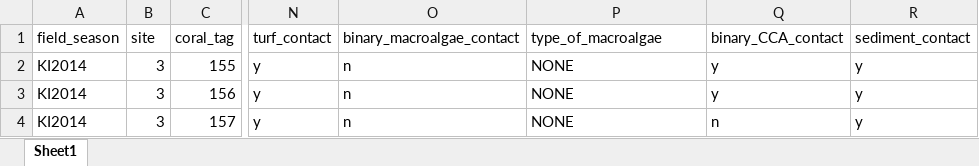
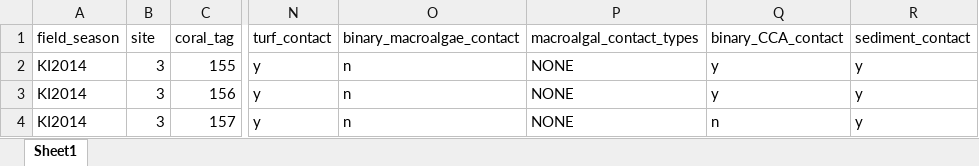
Before and after one commit to baumlab/Claar_etal_2020_NatCom, an Excel workbook: data/Coralphoto__Metadata/KI_Coralphoto_Metadata_through2017_ALLDONE.xlsx, sheet Sheet1, drawn as a sheet; only a part is shown, gaps mark what is left out; values as stored, in another font and other column widths than the file's, no borders; the diff names each change by its address in the sheet, - before the commit and + after, or states it on an @@ line.

```diff
--- a/data/Coralphoto__Metadata/KI_Coralphoto_Metadata_through2017_ALLDONE.xlsx (sheet Sheet1)
+++ b/data/Coralphoto__Metadata/KI_Coralphoto_Metadata_through2017_ALLDONE.xlsx (sheet Sheet1)
-P1: type_of_macroalgae
+P1: macroalgal_contact_types
```
Also changed, not shown: 3 other files.
